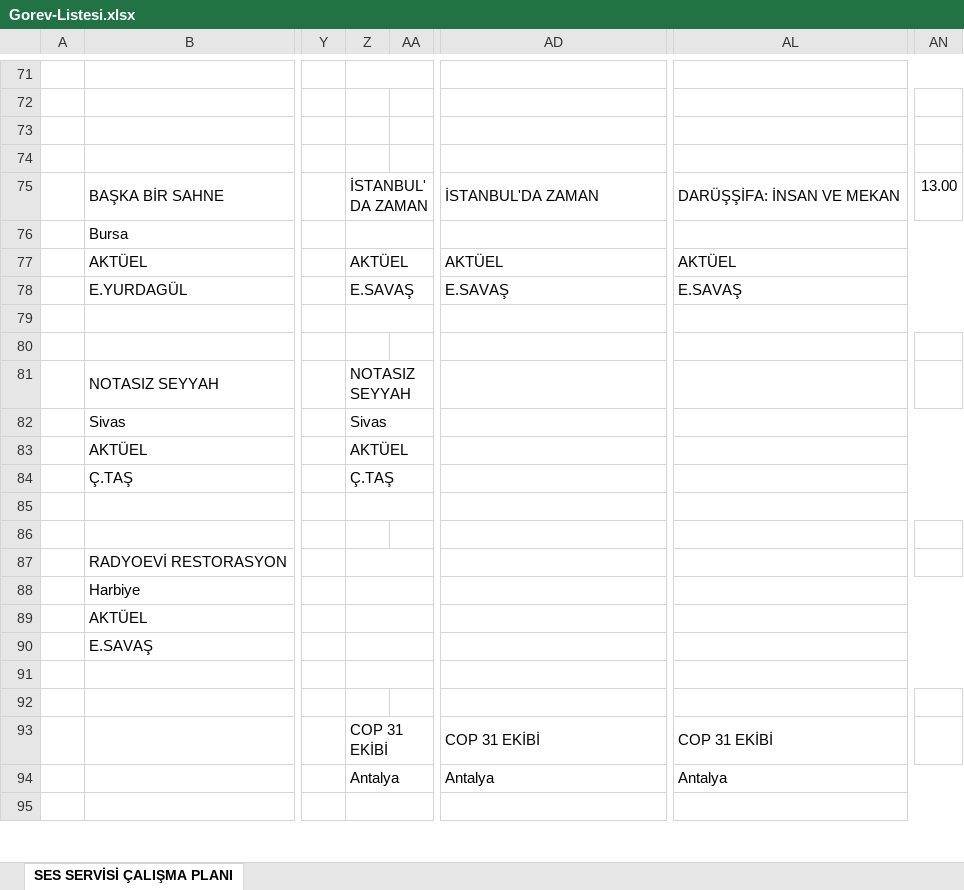
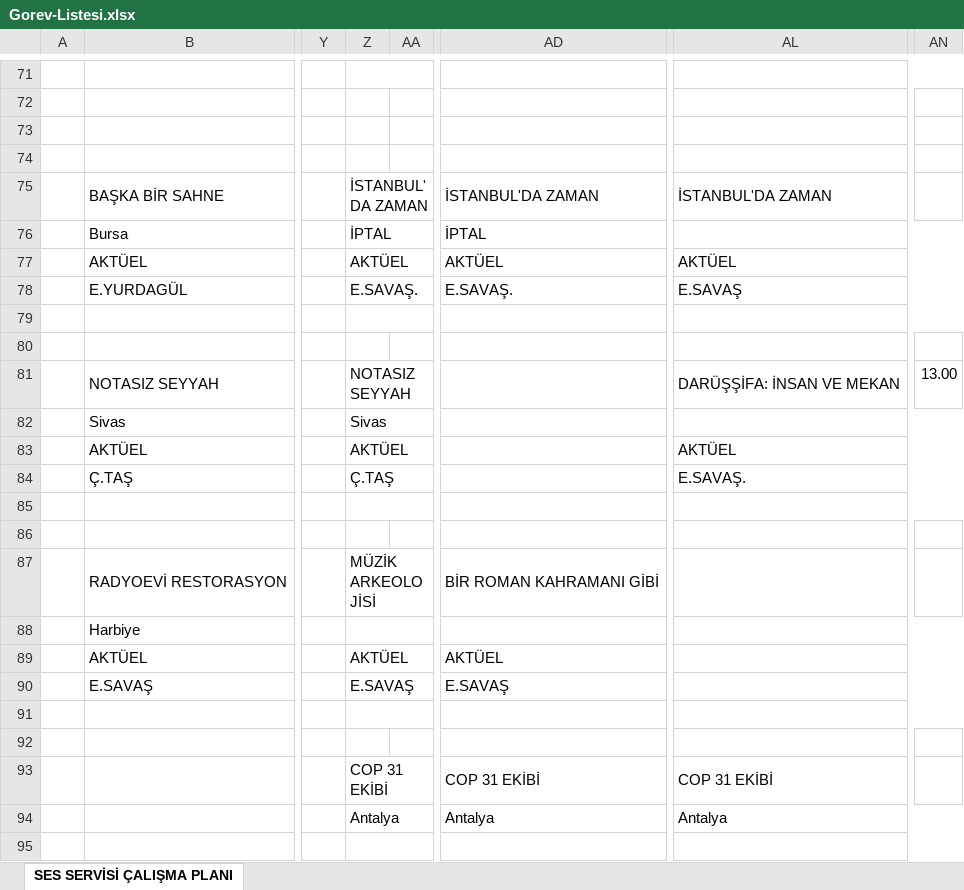
Before and after one commit to sesservisi/ses, an Excel workbook: Gorev-Listesi.xlsx, sheet SES SERVİSİ ÇALIŞMA PLANI, drawn as a sheet; only a part is shown, gaps mark what is left out; values as stored, in another font and other column widths than the file's, no cell formats; the diff names each change by its address in the sheet, - before the commit and + after, or states it on an @@ line.

```diff
--- a/Gorev-Listesi.xlsx (sheet SES SERVİSİ ÇALIŞMA PLANI)
+++ b/Gorev-Listesi.xlsx (sheet SES SERVİSİ ÇALIŞMA PLANI)
-AL75: DARÜŞŞİFA: İNSAN VE MEKAN
+AL75: İSTANBUL'DA ZAMAN
-AN75: 13.00
+AN75: (empty)
-Z76: (empty)
+Z76: İPTAL
-AD76: (empty)
+AD76: İPTAL
-Z78: E.SAVAŞ
+Z78: E.SAVAŞ.
-AD78: E.SAVAŞ
+AD78: E.SAVAŞ.
-AL81: (empty)
+AL81: DARÜŞŞİFA: İNSAN VE MEKAN
-AN81: (empty)
+AN81: 13.00
-AL83: (empty)
+AL83: AKTÜEL
-AL84: (empty)
+AL84: E.SAVAŞ.
-Z87: (empty)
+Z87: MÜZİK ARKEOLOJİSİ
-AD87: (empty)
+AD87: BİR ROMAN KAHRAMANI GİBİ
-Z89: (empty)
+Z89: AKTÜEL
-AD89: (empty)
+AD89: AKTÜEL
-Z90: (empty)
+Z90: E.SAVAŞ
-AD90: (empty)
+AD90: E.SAVAŞ
```
Also changed, not shown: cell formats.
